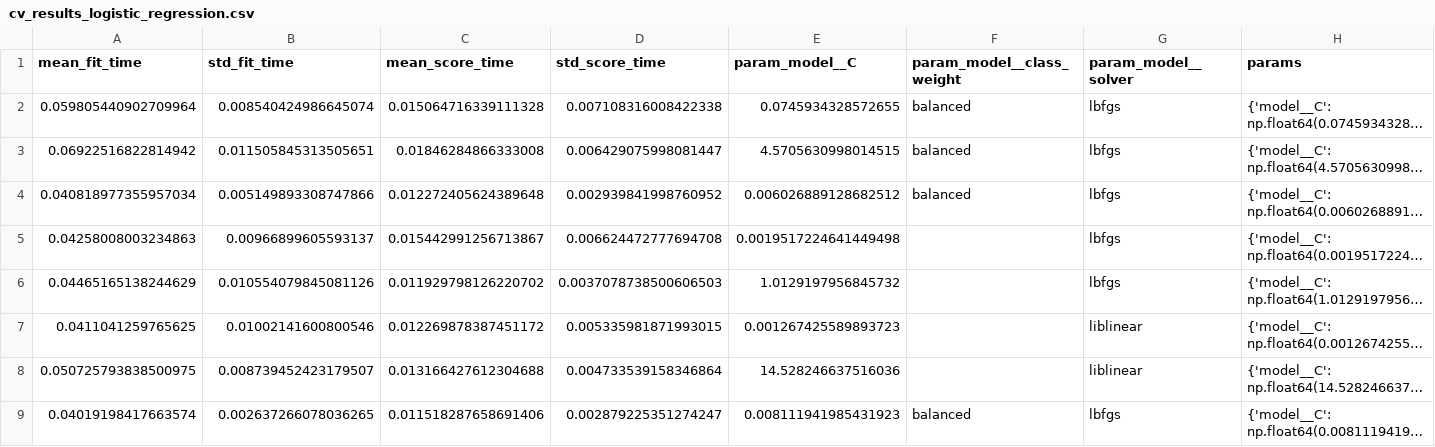
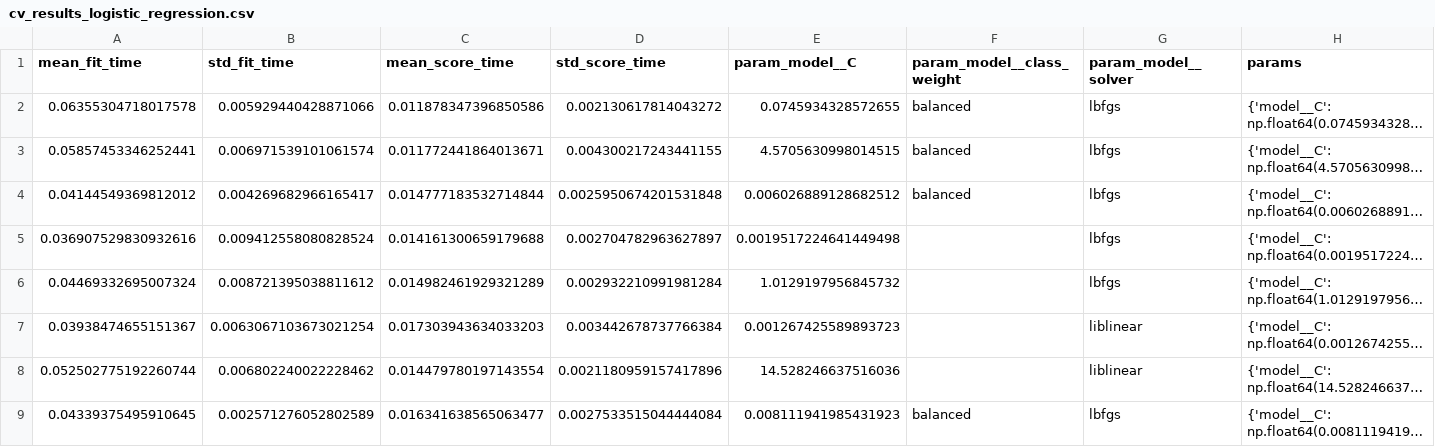
Before and after one commit to Nitin75408/Churn_Guard, a CSV file: reports/cv_results_logistic_regression.csv, drawn as a sheet; only a part is shown; long unchanged cells end in …; the diff covers the shown part only; the diff names each change by its address in the sheet, - before the commit and + after, or states it on an @@ line.

```diff
--- a/reports/cv_results_logistic_regression.csv
+++ b/reports/cv_results_logistic_regression.csv
-A2 (mean_fit_time): 0.059805440902709964
+A2 (mean_fit_time): 0.06355304718017578
-B2 (std_fit_time): 0.008540424986645074
+B2 (std_fit_time): 0.005929440428871066
-C2 (mean_score_time): 0.015064716339111328
+C2 (mean_score_time): 0.011878347396850586
-D2 (std_score_time): 0.007108316008422338
+D2 (std_score_time): 0.002130617814043272
-A3 (mean_fit_time): 0.06922516822814942
+A3 (mean_fit_time): 0.05857453346252441
-B3 (std_fit_time): 0.011505845313505651
+B3 (std_fit_time): 0.006971539101061574
-C3 (mean_score_time): 0.01846284866333008
+C3 (mean_score_time): 0.011772441864013671
-D3 (std_score_time): 0.006429075998081447
+D3 (std_score_time): 0.004300217243441155
-A4 (mean_fit_time): 0.040818977355957034
+A4 (mean_fit_time): 0.04144549369812012
-B4 (std_fit_time): 0.005149893308747866
+B4 (std_fit_time): 0.004269682966165417
-C4 (mean_score_time): 0.012272405624389648
+C4 (mean_score_time): 0.014777183532714844
-D4 (std_score_time): 0.002939841998760952
+D4 (std_score_time): 0.0025950674201531848
-A5 (mean_fit_time): 0.04258008003234863
+A5 (mean_fit_time): 0.036907529830932616
-B5 (std_fit_time): 0.00966899605593137
+B5 (std_fit_time): 0.009412558080828524
-C5 (mean_score_time): 0.015442991256713867
+C5 (mean_score_time): 0.014161300659179688
-D5 (std_score_time): 0.006624472777694708
+D5 (std_score_time): 0.002704782963627897
-A6 (mean_fit_time): 0.04465165138244629
+A6 (mean_fit_time): 0.04469332695007324
-B6 (std_fit_time): 0.010554079845081126
+B6 (std_fit_time): 0.008721395038811612
-C6 (mean_score_time): 0.011929798126220702
+C6 (mean_score_time): 0.014982461929321289
-D6 (std_score_time): 0.0037078738500606503
+D6 (std_score_time): 0.002932210991981284
-A7 (mean_fit_time): 0.0411041259765625
+A7 (mean_fit_time): 0.03938474655151367
-B7 (std_fit_time): 0.01002141600800546
+B7 (std_fit_time): 0.0063067103673021254
-C7 (mean_score_time): 0.012269878387451172
+C7 (mean_score_time): 0.017303943634033203
-D7 (std_score_time): 0.005335981871993015
+D7 (std_score_time): 0.003442678737766384
-A8 (mean_fit_time): 0.050725793838500975
+A8 (mean_fit_time): 0.052502775192260744
-B8 (std_fit_time): 0.008739452423179507
+B8 (std_fit_time): 0.006802240022228462
-C8 (mean_score_time): 0.013166427612304688
+C8 (mean_score_time): 0.014479780197143554
-D8 (std_score_time): 0.004733539158346864
+D8 (std_score_time): 0.0021180959157417896
-A9 (mean_fit_time): 0.04019198417663574
+A9 (mean_fit_time): 0.04339375495910645
-B9 (std_fit_time): 0.002637266078036265
+B9 (std_fit_time): 0.002571276052802589
-C9 (mean_score_time): 0.011518287658691406
+C9 (mean_score_time): 0.016341638565063477
-D9 (std_score_time): 0.002879225351274247
+D9 (std_score_time): 0.0027533515044444084
```
Also changed, not shown: 88 edited cells elsewhere in this file, reports/cv_results_hist_gradient_boosting.csv, reports/cv_results_random_forest.csv, 21 other files.
